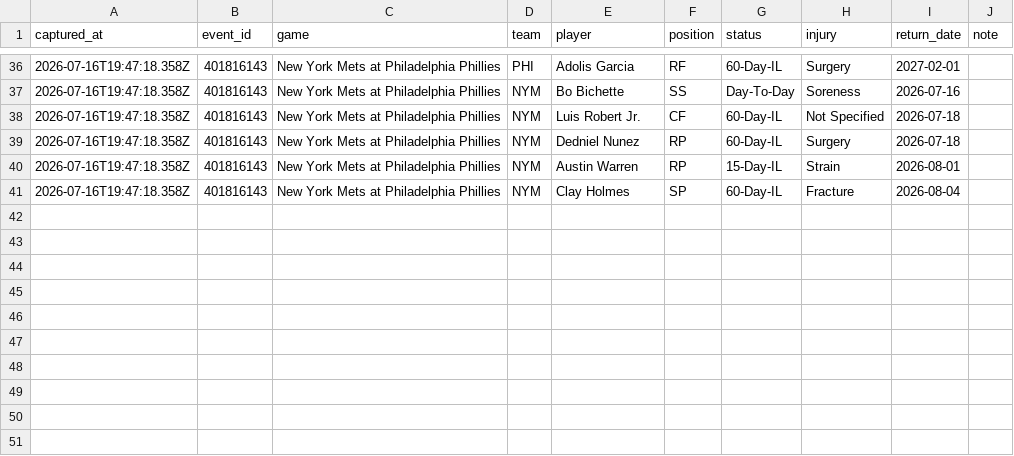
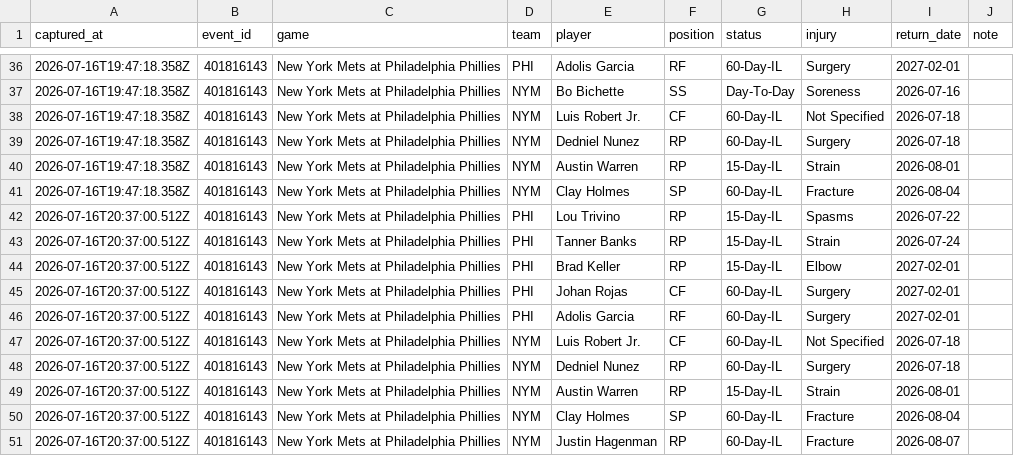
Before and after one commit to jriordan55/mlb_pbp_model, a CSV file: data/mlb_injuries_history.csv, drawn as a sheet; only a part is shown, gaps mark what is left out.

Commit message:
chore: update MLB scraper data 2026-07-16T20:37Z

```diff
--- a/data/mlb_injuries_history.csv
+++ b/data/mlb_injuries_history.csv
@@ -41 +41,11 @@ captured_at,event_id,game,team,player,position,status,injury,return_date,note
 2026-07-16T19:47:18.358Z,401816143,New York Mets at Philadelphia Phillies,NYM,Clay Holmes,SP,60-Day-IL,Fracture,2026-08-04,
+2026-07-16T20:37:00.512Z,401816143,New York Mets at Philadelphia Phillies,PHI,Lou Trivino,RP,15-Day-IL,Spasms,2026-07-22,
+2026-07-16T20:37:00.512Z,401816143,New York Mets at Philadelphia Phillies,PHI,Tanner Banks,RP,15-Day-IL,Strain,2026-07-24,
+2026-07-16T20:37:00.512Z,401816143,New York Mets at Philadelphia Phillies,PHI,Brad Keller,RP,15-Day-IL,Elbow,2027-02-01,
+2026-07-16T20:37:00.512Z,401816143,New York Mets at Philadelphia Phillies,PHI,Johan Rojas,CF,60-Day-IL,Surgery,2027-02-01,
+2026-07-16T20:37:00.512Z,401816143,New York Mets at Philadelphia Phillies,PHI,Adolis Garcia,RF,60-Day-IL,Surgery,2027-02-01,
+2026-07-16T20:37:00.512Z,401816143,New York Mets at Philadelphia Phillies,NYM,Luis Robert Jr.,CF,60-Day-IL,Not Specified,2026-07-18,
+2026-07-16T20:37:00.512Z,401816143,New York Mets at Philadelphia Phillies,NYM,Dedniel Nunez,RP,60-Day-IL,Surgery,2026-07-18,
+2026-07-16T20:37:00.512Z,401816143,New York Mets at Philadelphia Phillies,NYM,Austin Warren,RP,15-Day-IL,Strain,2026-08-01,
+2026-07-16T20:37:00.512Z,401816143,New York Mets at Philadelphia Phillies,NYM,Clay Holmes,SP,60-Day-IL,Fracture,2026-08-04,
+2026-07-16T20:37:00.512Z,401816143,New York Mets at Philadelphia Phillies,NYM,Justin Hagenman,RP,60-Day-IL,Fracture,2026-08-07,
```
Also changed, not shown: data/mlb_game_state.csv, 2 other files.
